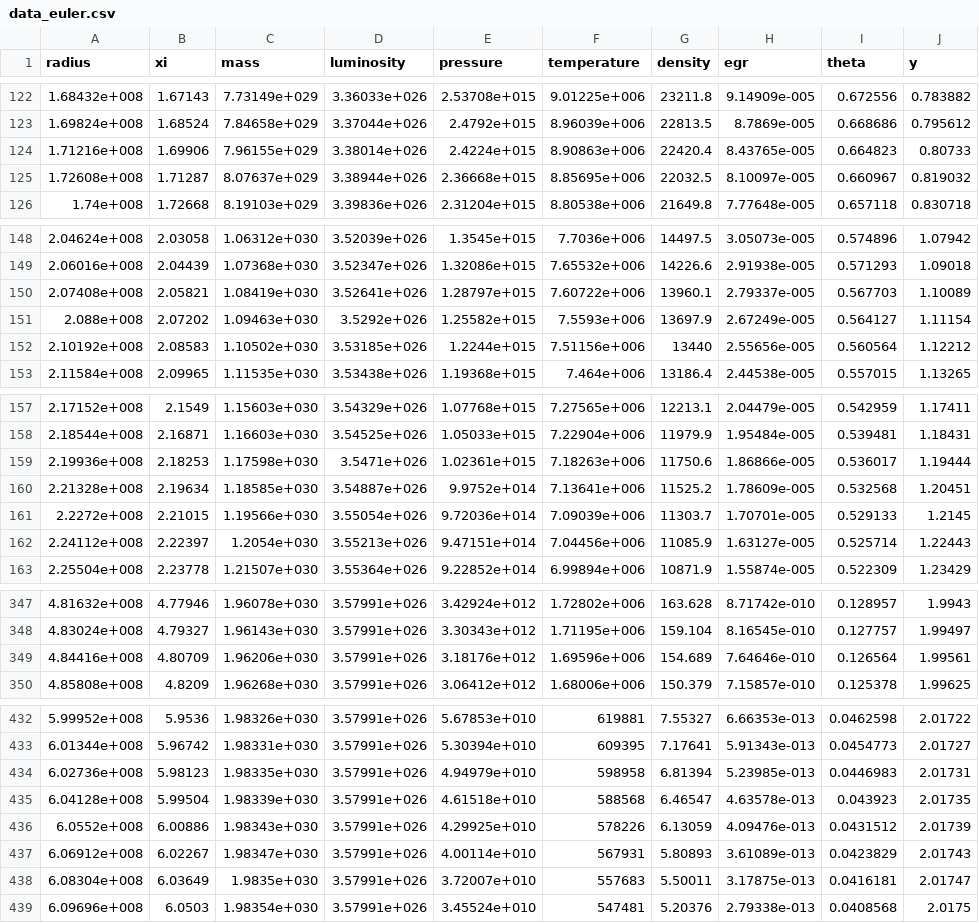
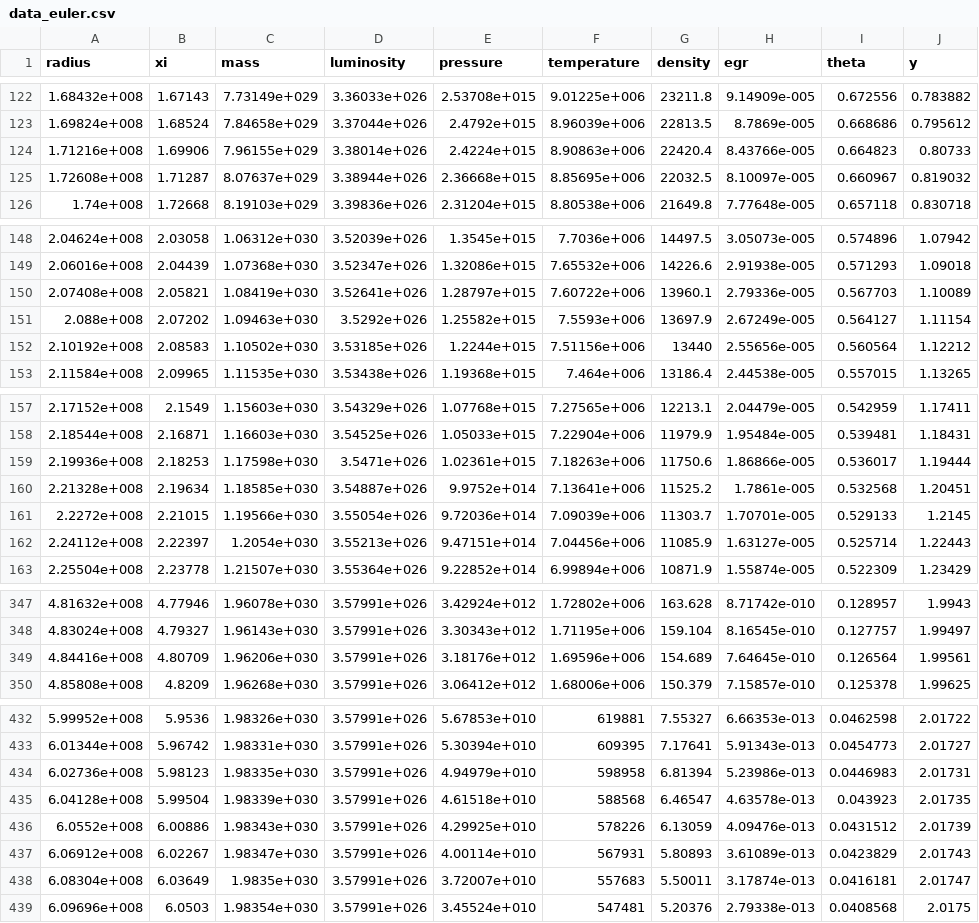
Before and after one commit to sardakius/solar-thermodynamics, a CSV file: data/data_euler.csv, drawn as a sheet; only a part is shown, gaps mark what is left out; the diff covers the shown part only.

```diff
--- a/data/data_euler.csv
+++ b/data/data_euler.csv
@@ -123,3 +123,3 @@ radius,xi,mass,luminosity,pressure,temperature,density,egr,theta,y
 1.69824e+008,1.68524,7.84658e+029,3.37044e+026,2.4792e+015,8.96039e+006,22813.5,8.7869e-005,0.668686,0.795612
-1.71216e+008,1.69906,7.96155e+029,3.38014e+026,2.4224e+015,8.90863e+006,22420.4,8.43765e-005,0.664823,0.80733
+1.71216e+008,1.69906,7.96155e+029,3.38014e+026,2.4224e+015,8.90863e+006,22420.4,8.43766e-005,0.664823,0.80733
 1.72608e+008,1.71287,8.07637e+029,3.38944e+026,2.36668e+015,8.85695e+006,22032.5,8.10097e-005,0.660967,0.819032
@@ -149,3 +149,3 @@ radius,xi,mass,luminosity,pressure,temperature,density,egr,theta,y
 2.06016e+008,2.04439,1.07368e+030,3.52347e+026,1.32086e+015,7.65532e+006,14226.6,2.91938e-005,0.571293,1.09018
-2.07408e+008,2.05821,1.08419e+030,3.52641e+026,1.28797e+015,7.60722e+006,13960.1,2.79337e-005,0.567703,1.10089
+2.07408e+008,2.05821,1.08419e+030,3.52641e+026,1.28797e+015,7.60722e+006,13960.1,2.79336e-005,0.567703,1.10089
 2.088e+008,2.07202,1.09463e+030,3.5292e+026,1.25582e+015,7.5593e+006,13697.9,2.67249e-005,0.564127,1.11154
@@ -159,3 +159,3 @@ radius,xi,mass,luminosity,pressure,temperature,density,egr,theta,y
 2.19936e+008,2.18253,1.17598e+030,3.5471e+026,1.02361e+015,7.18263e+006,11750.6,1.86866e-005,0.536017,1.19444
-2.21328e+008,2.19634,1.18585e+030,3.54887e+026,9.9752e+014,7.13641e+006,11525.2,1.78609e-005,0.532568,1.20451
+2.21328e+008,2.19634,1.18585e+030,3.54887e+026,9.9752e+014,7.13641e+006,11525.2,1.7861e-005,0.532568,1.20451
 2.2272e+008,2.21015,1.19566e+030,3.55054e+026,9.72036e+014,7.09039e+006,11303.7,1.70701e-005,0.529133,1.2145
@@ -348,3 +348,3 @@ radius,xi,mass,luminosity,pressure,temperature,density,egr,theta,y
 4.83024e+008,4.79327,1.96143e+030,3.57991e+026,3.30343e+012,1.71195e+006,159.104,8.16545e-010,0.127757,1.99497
-4.84416e+008,4.80709,1.96206e+030,3.57991e+026,3.18176e+012,1.69596e+006,154.689,7.64646e-010,0.126564,1.99561
+4.84416e+008,4.80709,1.96206e+030,3.57991e+026,3.18176e+012,1.69596e+006,154.689,7.64645e-010,0.126564,1.99561
 4.85808e+008,4.8209,1.96268e+030,3.57991e+026,3.06412e+012,1.68006e+006,150.379,7.15857e-010,0.125378,1.99625
@@ -433,3 +433,3 @@ radius,xi,mass,luminosity,pressure,temperature,density,egr,theta,y
 6.01344e+008,5.96742,1.98331e+030,3.57991e+026,5.30394e+010,609395,7.17641,5.91343e-013,0.0454773,2.01727
-6.02736e+008,5.98123,1.98335e+030,3.57991e+026,4.94979e+010,598958,6.81394,5.23985e-013,0.0446983,2.01731
+6.02736e+008,5.98123,1.98335e+030,3.57991e+026,4.94979e+010,598958,6.81394,5.23986e-013,0.0446983,2.01731
 6.04128e+008,5.99504,1.98339e+030,3.57991e+026,4.61518e+010,588568,6.46547,4.63578e-013,0.043923,2.01735
@@ -437,3 +437,3 @@ radius,xi,mass,luminosity,pressure,temperature,density,egr,theta,y
 6.06912e+008,6.02267,1.98347e+030,3.57991e+026,4.00114e+010,567931,5.80893,3.61089e-013,0.0423829,2.01743
-6.08304e+008,6.03649,1.9835e+030,3.57991e+026,3.72007e+010,557683,5.50011,3.17875e-013,0.0416181,2.01747
+6.08304e+008,6.03649,1.9835e+030,3.57991e+026,3.72007e+010,557683,5.50011,3.17874e-013,0.0416181,2.01747
 6.09696e+008,6.0503,1.98354e+030,3.57991e+026,3.45524e+010,547481,5.20376,2.79338e-013,0.0408568,2.0175
```
Also changed, not shown: 22 edited cells elsewhere in this file, data/data_rk4.csv, data/data_ssm.csv, 5 other files.
